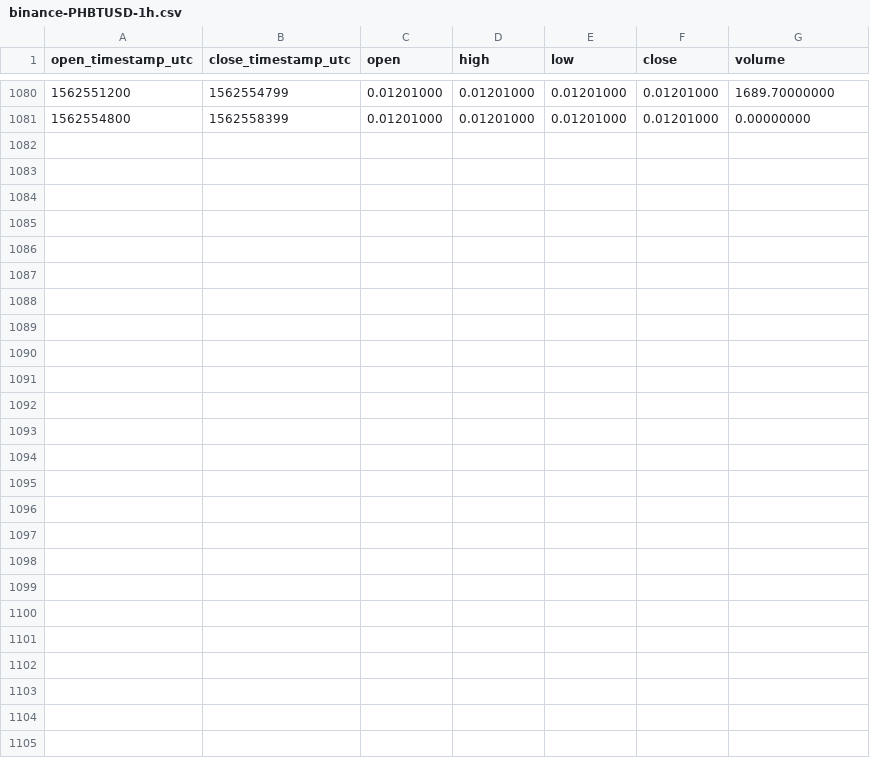
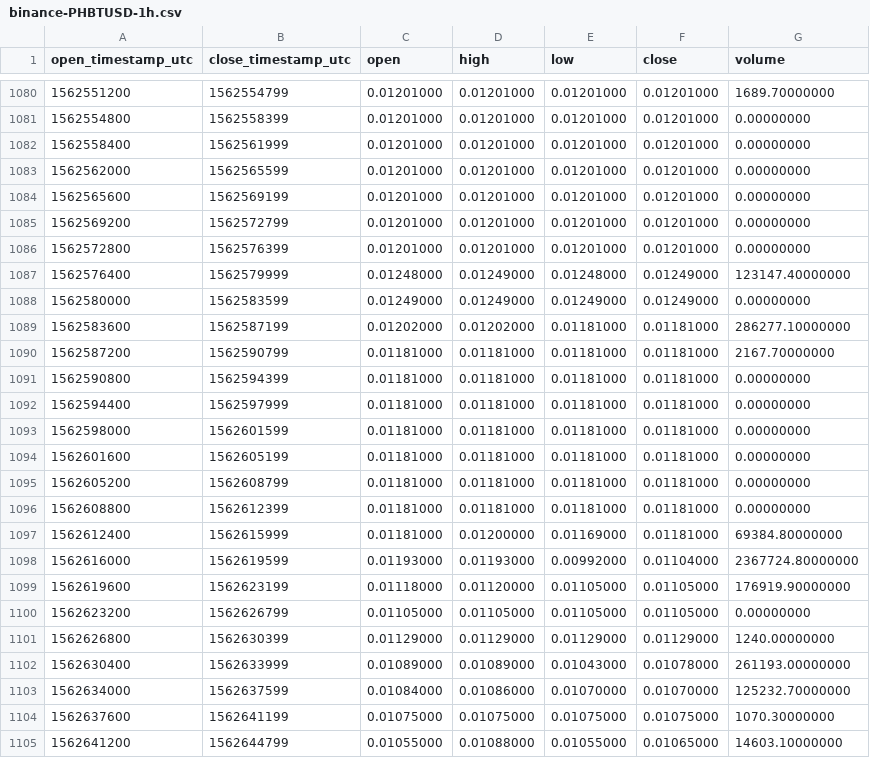
Before and after one commit to cryptobigbro/binance-PHBTUSD, a CSV file: binance-PHBTUSD-1h.csv, drawn as a sheet; only a part is shown, gaps mark what is left out; the diff names each change by its address in the sheet, - before the commit and + after, or states it on an @@ line.

Commit message:
Update OHLCV data.

```diff
--- a/binance-PHBTUSD-1h.csv
+++ b/binance-PHBTUSD-1h.csv
+row 1082: 1562558400 | 1562561999 | 0.01201000 | 0.01201000 | 0.01201000 | 0.01201000 | 0.00000000
+row 1083: 1562562000 | 1562565599 | 0.01201000 | 0.01201000 | 0.01201000 | 0.01201000 | 0.00000000
+row 1084: 1562565600 | 1562569199 | 0.01201000 | 0.01201000 | 0.01201000 | 0.01201000 | 0.00000000
+row 1085: 1562569200 | 1562572799 | 0.01201000 | 0.01201000 | 0.01201000 | 0.01201000 | 0.00000000
+row 1086: 1562572800 | 1562576399 | 0.01201000 | 0.01201000 | 0.01201000 | 0.01201000 | 0.00000000
+row 1087: 1562576400 | 1562579999 | 0.01248000 | 0.01249000 | 0.01248000 | 0.01249000 | 123147.40000000
+row 1088: 1562580000 | 1562583599 | 0.01249000 | 0.01249000 | 0.01249000 | 0.01249000 | 0.00000000
+row 1089: 1562583600 | 1562587199 | 0.01202000 | 0.01202000 | 0.01181000 | 0.01181000 | 286277.10000000
+row 1090: 1562587200 | 1562590799 | 0.01181000 | 0.01181000 | 0.01181000 | 0.01181000 | 2167.70000000
+row 1091: 1562590800 | 1562594399 | 0.01181000 | 0.01181000 | 0.01181000 | 0.01181000 | 0.00000000
+row 1092: 1562594400 | 1562597999 | 0.01181000 | 0.01181000 | 0.01181000 | 0.01181000 | 0.00000000
+row 1093: 1562598000 | 1562601599 | 0.01181000 | 0.01181000 | 0.01181000 | 0.01181000 | 0.00000000
+row 1094: 1562601600 | 1562605199 | 0.01181000 | 0.01181000 | 0.01181000 | 0.01181000 | 0.00000000
+row 1095: 1562605200 | 1562608799 | 0.01181000 | 0.01181000 | 0.01181000 | 0.01181000 | 0.00000000
+row 1096: 1562608800 | 1562612399 | 0.01181000 | 0.01181000 | 0.01181000 | 0.01181000 | 0.00000000
+row 1097: 1562612400 | 1562615999 | 0.01181000 | 0.01200000 | 0.01169000 | 0.01181000 | 69384.80000000
+row 1098: 1562616000 | 1562619599 | 0.01193000 | 0.01193000 | 0.00992000 | 0.01104000 | 2367724.80000000
+row 1099: 1562619600 | 1562623199 | 0.01118000 | 0.01120000 | 0.01105000 | 0.01105000 | 176919.90000000
+row 1100: 1562623200 | 1562626799 | 0.01105000 | 0.01105000 | 0.01105000 | 0.01105000 | 0.00000000
+row 1101: 1562626800 | 1562630399 | 0.01129000 | 0.01129000 | 0.01129000 | 0.01129000 | 1240.00000000
+row 1102: 1562630400 | 1562633999 | 0.01089000 | 0.01089000 | 0.01043000 | 0.01078000 | 261193.00000000
+row 1103: 1562634000 | 1562637599 | 0.01084000 | 0.01086000 | 0.01070000 | 0.01070000 | 125232.70000000
+row 1104: 1562637600 | 1562641199 | 0.01075000 | 0.01075000 | 0.01075000 | 0.01075000 | 1070.30000000
+row 1105: 1562641200 | 1562644799 | 0.01055000 | 0.01088000 | 0.01055000 | 0.01065000 | 14603.10000000
```
Also changed, not shown: binance-PHBTUSD-1d.csv.
